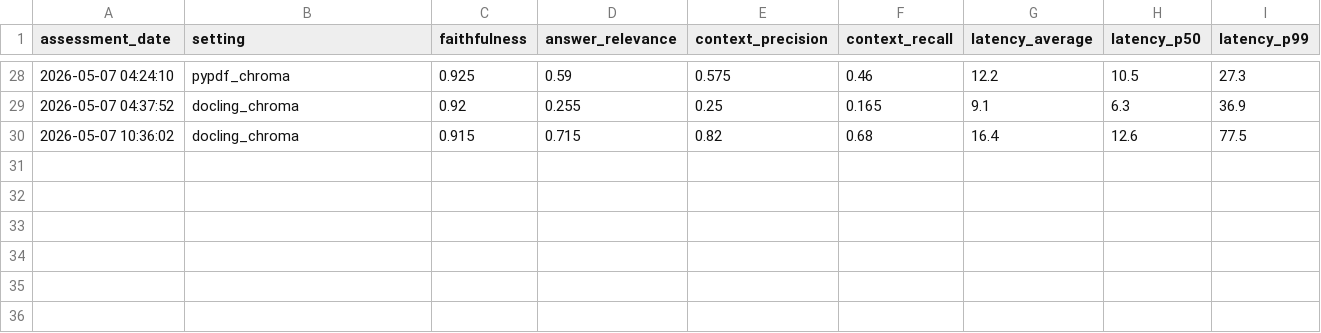
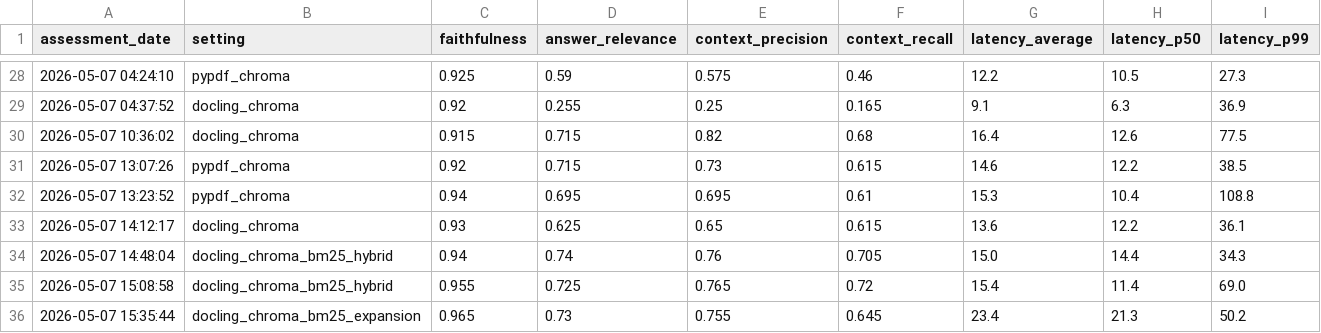
Before and after one commit to helsharif/cobb-county-code-rag-assistant, a CSV file: eval_results/eval_results_log.csv, drawn as a sheet; only a part is shown, gaps mark what is left out; the diff names each change by its address in the sheet, - before the commit and + after, or states it on an @@ line.

Commit message:
Prepare Streamlit deployment docs and eval results

```diff
--- a/eval_results/eval_results_log.csv
+++ b/eval_results/eval_results_log.csv
+row 31: 2026-05-07 13:07:26 | pypdf_chroma | 0.92 | 0.715 | 0.73 | 0.615 | 14.6 | 12.2 | 38.5
+row 32: 2026-05-07 13:23:52 | pypdf_chroma | 0.94 | 0.695 | 0.695 | 0.61 | 15.3 | 10.4 | 108.8
+row 33: 2026-05-07 14:12:17 | docling_chroma | 0.93 | 0.625 | 0.65 | 0.615 | 13.6 | 12.2 | 36.1
+row 34: 2026-05-07 14:48:04 | docling_chroma_bm25_hybrid | 0.94 | 0.74 | 0.76 | 0.705 | 15.0 | 14.4 | 34.3
+row 35: 2026-05-07 15:08:58 | docling_chroma_bm25_hybrid | 0.955 | 0.725 | 0.765 | 0.72 | 15.4 | 11.4 | 69.0
+row 36: 2026-05-07 15:35:44 | docling_chroma_bm25_expansion | 0.965 | 0.73 | 0.755 | 0.645 | 23.4 | 21.3 | 50.2
```
Also changed, not shown: 10 other files.
